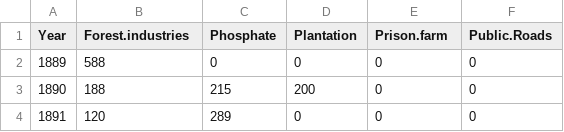
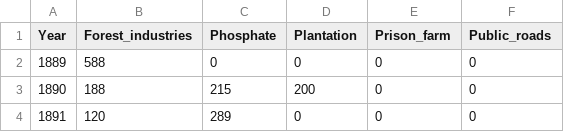
Before and after one commit to ConnorDonegan/convict-leasing, a CSV file: data/prisonersByIndustry.csv, drawn as a sheet; only a part is shown.

```diff
--- a/data/prisonersByIndustry.csv
+++ b/data/prisonersByIndustry.csv
@@ -1,2 +1,2 @@
-Year,Forest.industries,Phosphate,Plantation,Prison.farm,Public.Roads
+Year,Forest_industries,Phosphate,Plantation,Prison_farm,Public_roads
 1889,588,0,0,0,0
```
Also changed, not shown: 53 other files.
